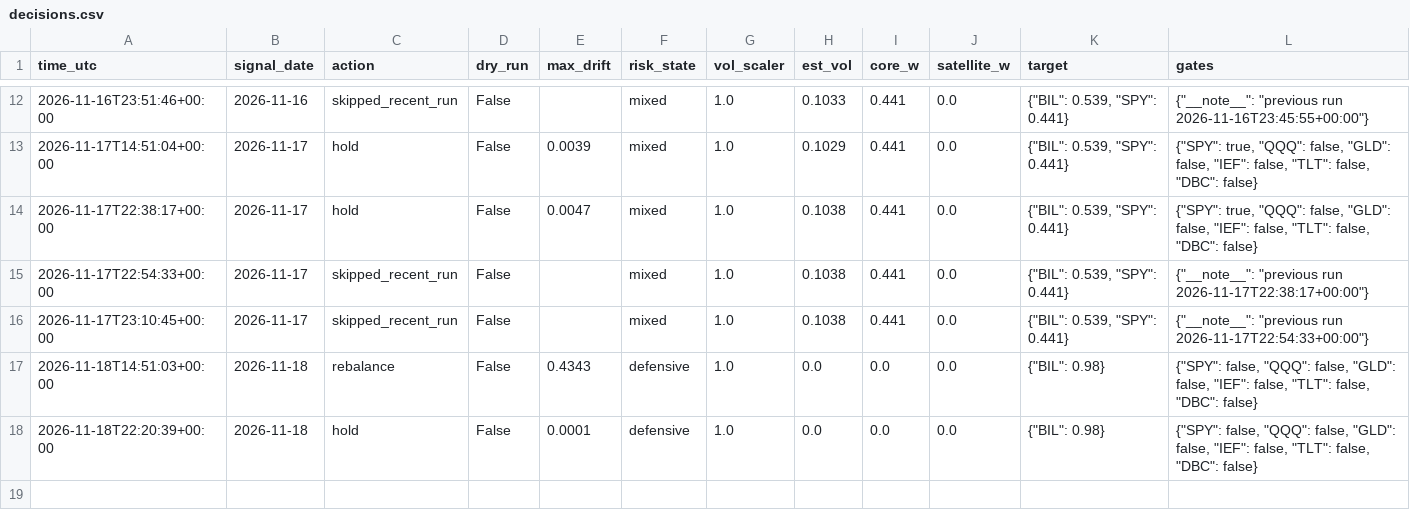
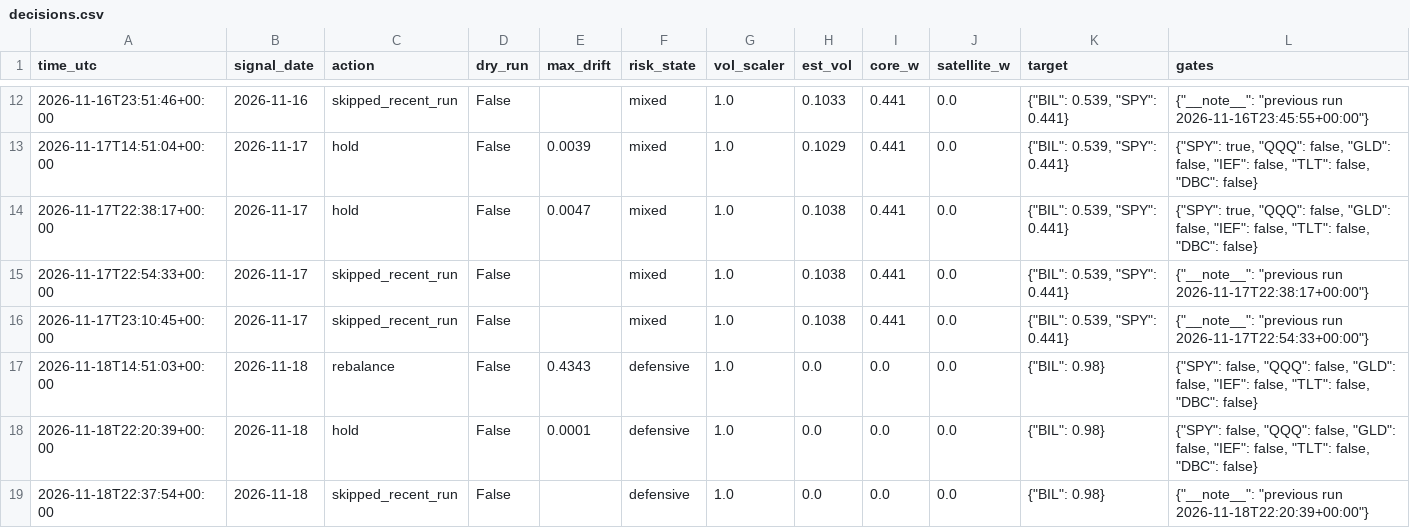
Before and after one commit to satyam-kumar-singh-sys/finrl-gfc-sxtym, a CSV file: logs/decisions.csv, drawn as a sheet; only a part is shown, gaps mark what is left out; the diff names each change by its address in the sheet, - before the commit and + after, or states it on an @@ line.

```diff
--- a/logs/decisions.csv
+++ b/logs/decisions.csv
+row 19: 2026-11-18T22:37:54+00:00 | 2026-11-18 | skipped_recent_run | False |  | defensive | 1.0 | 0.0 | 0.0 | 0.0 | {"BIL": 0.98} | {"__note__": "previous run 2026-11-18T22:20:39+00:00"}
```
Also changed, not shown: logs/provenance.csv.
